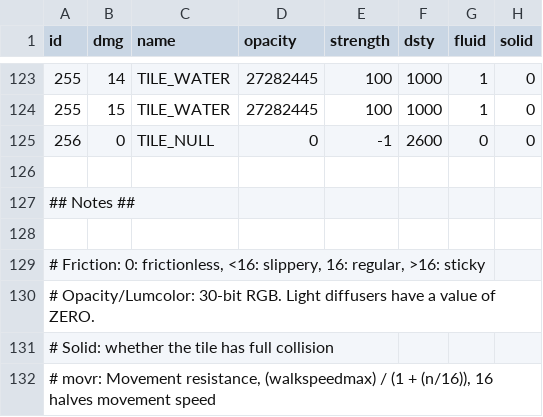
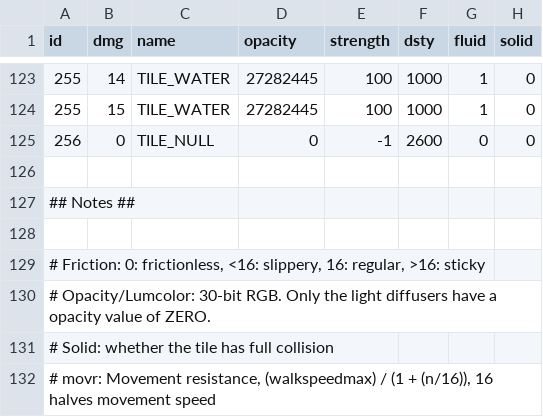
Before and after one commit to curioustorvald/Terrarum, a CSV file: src/net/torvald/terrarum/tileproperties/tileprop.csv, drawn as a sheet; only a part is shown, gaps mark what is left out; the diff names each change by its address in the sheet, - before the commit and + after, or states it on an @@ line.

Commit message:
removed unnecessary class Light10B, minor fixes for LightmapRenderer
Former-commit-id: 4cddfb080cc689738d9bf308f7d08852f4c78a8b
Former-commit-id: 2354b2483f30e70862a327c1b9688a19bd1b2f66

```diff
--- a/src/net/torvald/terrarum/tileproperties/tileprop.csv
+++ b/src/net/torvald/terrarum/tileproperties/tileprop.csv
-A130 (id): …30-bit RGB. Light diffusers have a value of…
+A130 (id): …30-bit RGB. Only the light diffusers have a opacity value of…
```
Also changed, not shown: 30 other files.
